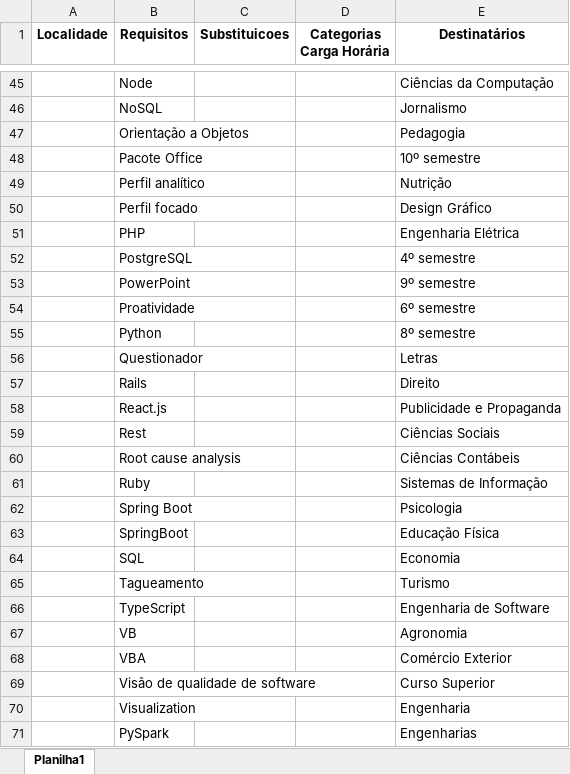
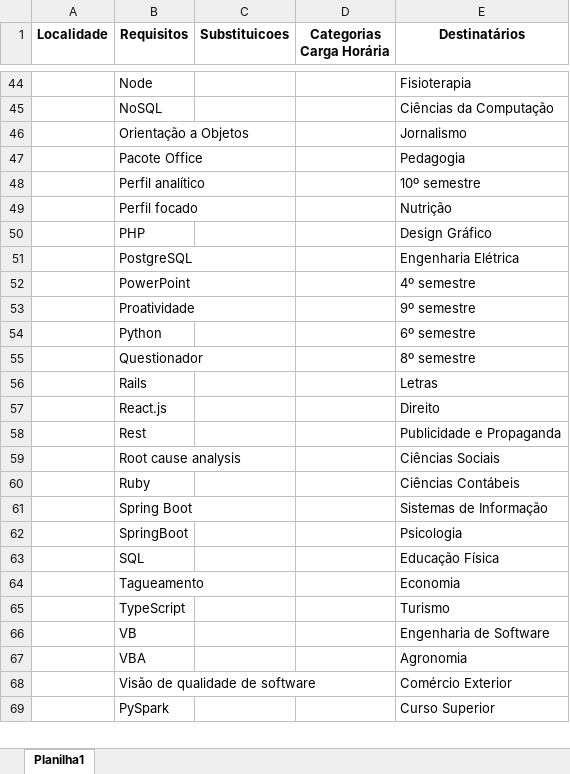
Before and after one commit to denilsonsoares/CHATBOT_CEE, an Excel workbook: keywords.xlsx, sheet Planilha1, drawn as a sheet; only a part is shown, gaps mark what is left out; values as stored, in another font and other column widths than the file's, no borders; removed rows and columns are numbered as before the commit, all else as after; the diff covers the shown part only; the diff names each change by its address in the sheet, - before the commit and + after, or states it on an @@ line.

```diff
--- a/keywords.xlsx (sheet Planilha1)
+++ b/keywords.xlsx (sheet Planilha1)
-E44 (Destinatários): Ciências da Computação
+E44 (Destinatários): Fisioterapia
-E45 (Destinatários): Jornalismo
+E45 (Destinatários): Ciências da Computação
-E46 (Destinatários): Pedagogia
+E46 (Destinatários): Jornalismo
-E47 (Destinatários): 10º semestre
+E47 (Destinatários): Pedagogia
-E48 (Destinatários): Nutrição
+E48 (Destinatários): 10º semestre
-E49 (Destinatários): Design Gráfico
+E49 (Destinatários): Nutrição
-E50 (Destinatários): Engenharia Elétrica
+E50 (Destinatários): Design Gráfico
-E51 (Destinatários): 4º semestre
+E51 (Destinatários): Engenharia Elétrica
-E52 (Destinatários): 9º semestre
+E52 (Destinatários): 4º semestre
-E53 (Destinatários): 6º semestre
+E53 (Destinatários): 9º semestre
-E54 (Destinatários): 8º semestre
+E54 (Destinatários): 6º semestre
-E55 (Destinatários): Letras
+E55 (Destinatários): 8º semestre
-E56 (Destinatários): Direito
+E56 (Destinatários): Letras
-E57 (Destinatários): Publicidade e Propaganda
+E57 (Destinatários): Direito
-E58 (Destinatários): Ciências Sociais
+E58 (Destinatários): Publicidade e Propaganda
-E59 (Destinatários): Ciências Contábeis
+E59 (Destinatários): Ciências Sociais
-E60 (Destinatários): Sistemas de Informação
+E60 (Destinatários): Ciências Contábeis
-E61 (Destinatários): Psicologia
+E61 (Destinatários): Sistemas de Informação
-E62 (Destinatários): Educação Física
+E62 (Destinatários): Psicologia
-E63 (Destinatários): Economia
+E63 (Destinatários): Educação Física
-E64 (Destinatários): Turismo
+E64 (Destinatários): Economia
-E65 (Destinatários): Engenharia de Software
+E65 (Destinatários): Turismo
-E66 (Destinatários): Agronomia
+E66 (Destinatários): Engenharia de Software
-E67 (Destinatários): Comércio Exterior
+E67 (Destinatários): Agronomia
-E68 (Destinatários): Curso Superior
+E68 (Destinatários): Comércio Exterior
-row 70:  | Visualization |  |  | Engenharia
-E69 (Destinatários): Engenharias
+E69 (Destinatários): Curso Superior
```
Also changed, not shown: 26 added rows, 3 removed rows and 73 edited cells elsewhere in this sheet, 2 other files.
